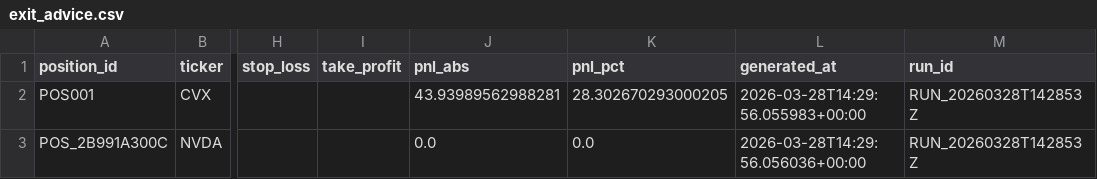
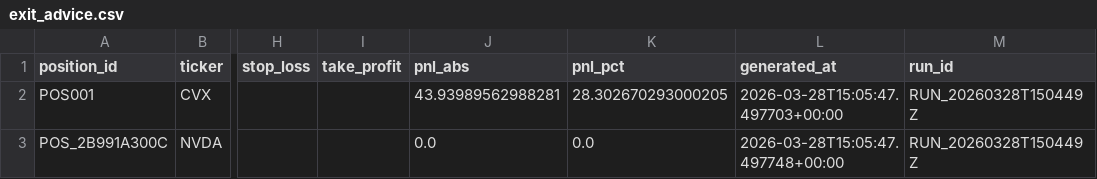
Before and after one commit to lukeroyle-beep/Investing_Agents, a CSV file: data/exit_advice.csv, drawn as a sheet; only a part is shown, gaps mark what is left out; the diff names each change by its address in the sheet, - before the commit and + after, or states it on an @@ line.

```diff
--- a/data/exit_advice.csv
+++ b/data/exit_advice.csv
-L2 (generated_at): 2026-03-28T14:29:56.055983+00:00
+L2 (generated_at): 2026-03-28T15:05:47.497703+00:00
-M2:M3 (run_id): RUN_20260328T142853Z
+M2:M3 (run_id): RUN_20260328T150449Z
-L3 (generated_at): 2026-03-28T14:29:56.056036+00:00
+L3 (generated_at): 2026-03-28T15:05:47.497748+00:00
```
Also changed, not shown: data/advisory_trades.csv, data/final_shortlist.csv, 23 other files.
